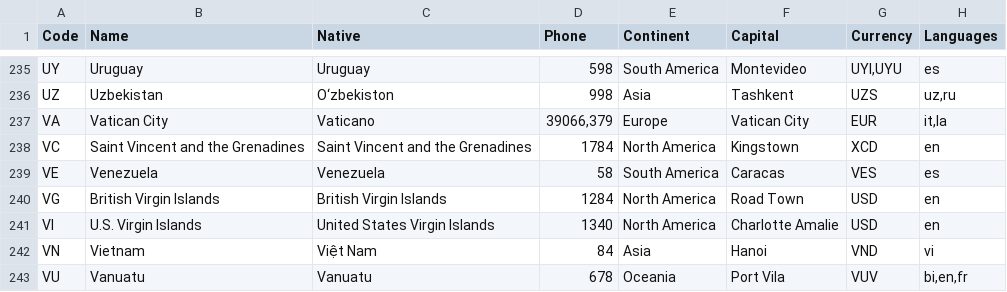
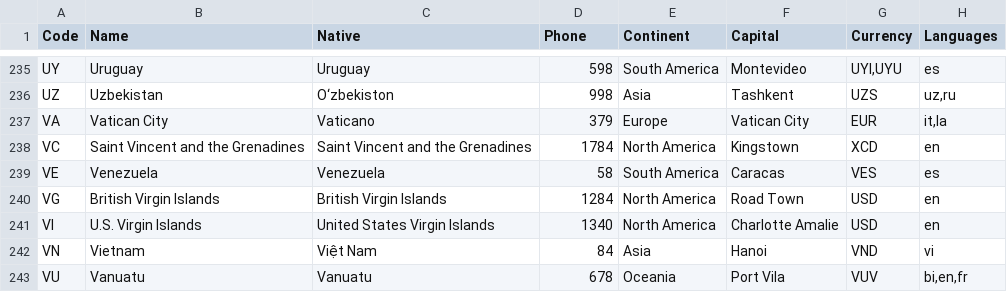
Before and after one commit to annexare/Countries, a CSV file: dist/countries.csv, drawn as a sheet; only a part is shown, gaps mark what is left out.

Commit message:
Build the data

```diff
--- a/dist/countries.csv
+++ b/dist/countries.csv
@@ -236,3 +236,3 @@
 "UZ","Uzbekistan","O‘zbekiston","998","Asia","Tashkent","UZS","uz,ru"
-"VA","Vatican City","Vaticano","39066,379","Europe","Vatican City","EUR","it,la"
+"VA","Vatican City","Vaticano","379","Europe","Vatican City","EUR","it,la"
 "VC","Saint Vincent and the Grenadines","Saint Vincent and the Grenadines","1784","North America","Kingstown","XCD","en"
```
Also changed, not shown: 9 other files.
